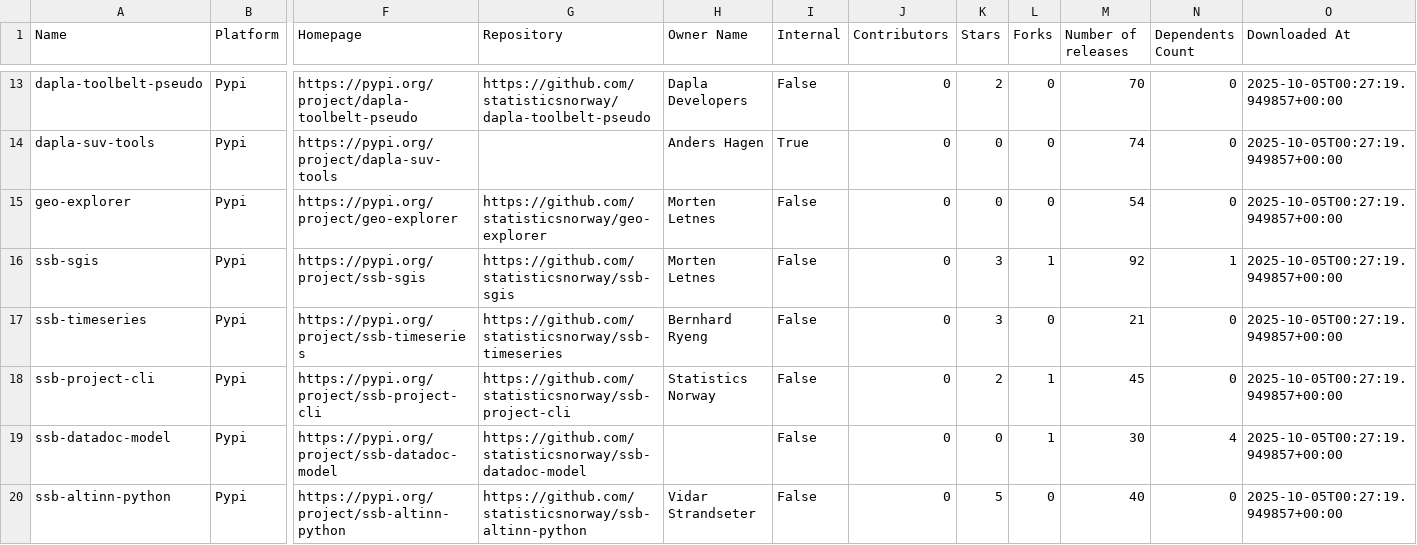
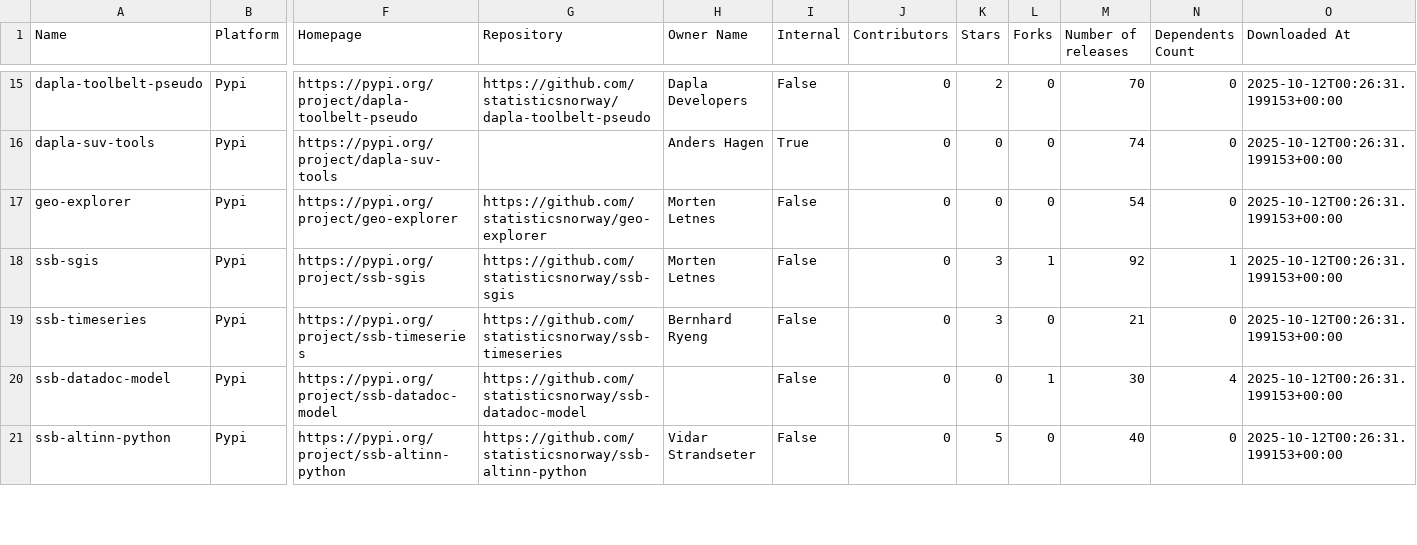
Before and after one commit to trygu/ssb-pypi-statistics, a CSV file: results.csv, drawn as a sheet; only a part is shown, gaps mark what is left out; removed rows and columns are numbered as before the commit, all else as after; rows hold the shown columns only; the diff covers the shown part only; the diff names each change by its address in the sheet, - before the commit and + after, or states it on an @@ line.

```diff
--- a/results.csv
+++ b/results.csv
-O15:O19 (Downloaded At): 2025-10-05T00:27:19.949857+00:00
+O15:O19 (Downloaded At): 2025-10-12T00:26:31.199153+00:00
-row 18: ssb-project-cli | Pypi | https://pypi.org/project/ssb-project-cli | https://github.com/statisticsnorway/ssb-project-cli | Statistics Norway | False | 0 | 2 | 1 | 45 | 0 | 2025-10-05T00:27:19.949857+00:00
-O20:O21 (Downloaded At): 2025-10-05T00:27:19.949857+00:00
+O20:O21 (Downloaded At): 2025-10-12T00:26:31.199153+00:00
```
Also changed, not shown: 4 added rows, 3 removed rows and 61 edited cells elsewhere in this file, 2 other files.
